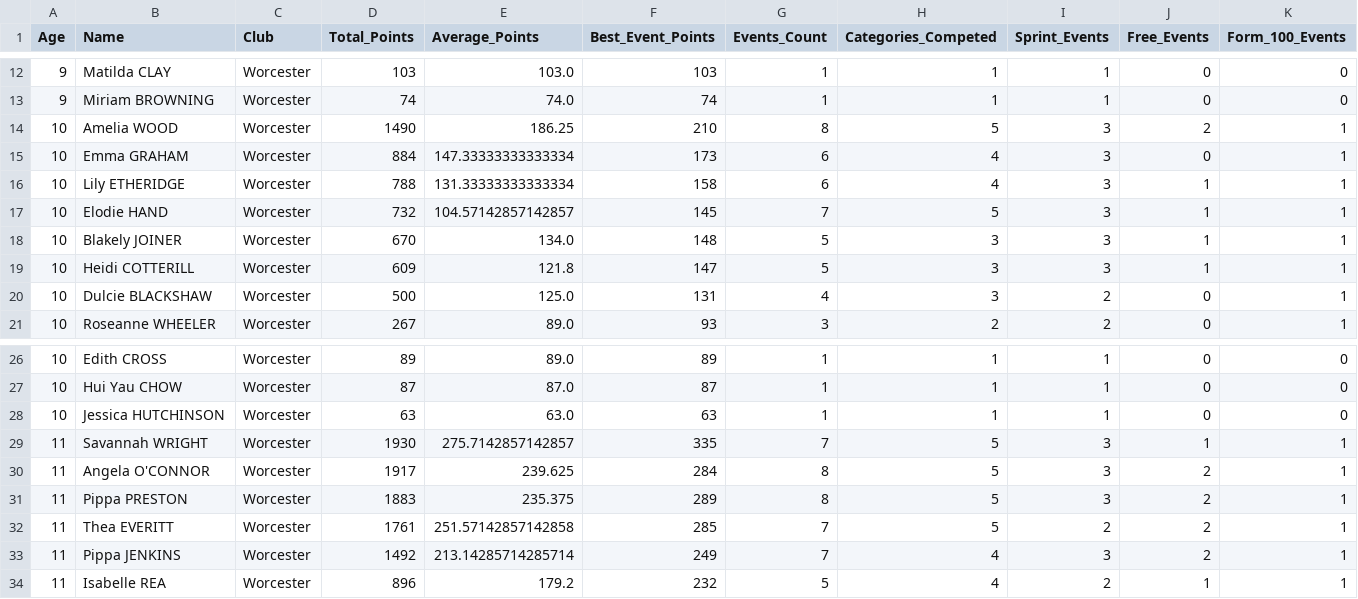
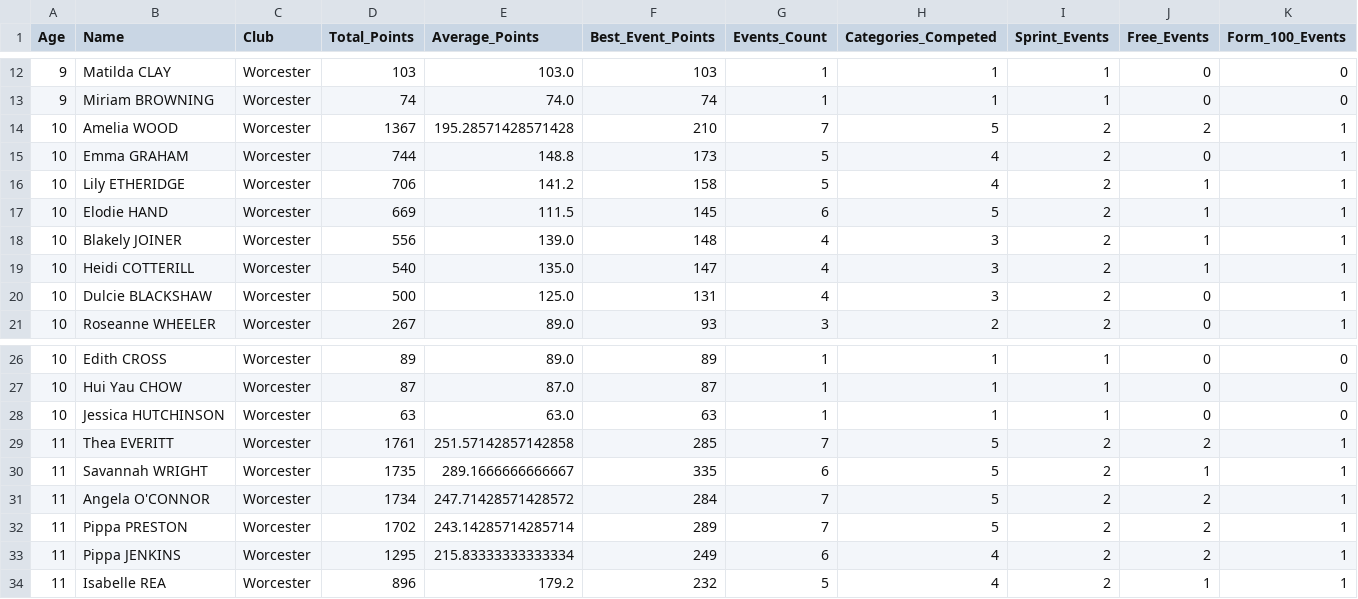
Before and after one commit to beckyoconnor/worcester-swim-club-championships, a CSV file: WSC_Club_Champs_2025/championship_results/championship_scoreboard_girls.csv, drawn as a sheet; only a part is shown, gaps mark what is left out; removed rows and columns are numbered as before the commit, all else as after; rows hold the shown columns only; the diff covers the shown part only; the diff names each change by its address in the sheet, - before the commit and + after, or states it on an @@ line.

```diff
--- a/WSC_Club_Champs_2025/championship_results/championship_scoreboard_girls.csv
+++ b/WSC_Club_Champs_2025/championship_results/championship_scoreboard_girls.csv
-D14 (Total_Points): 1490
+D14 (Total_Points): 1367
-E14 (Average_Points): 186.25
+E14 (Average_Points): 195.28571428571428
-G14 (Events_Count): 8
+G14 (Events_Count): 7
-I14:I19 (Sprint_Events): 3
+I14:I19 (Sprint_Events): 2
-D15 (Total_Points): 884
+D15 (Total_Points): 744
-E15 (Average_Points): 147.33333333333334
+E15 (Average_Points): 148.8
-G15:G16 (Events_Count): 6
+G15:G16 (Events_Count): 5
-D16 (Total_Points): 788
+D16 (Total_Points): 706
-E16 (Average_Points): 131.33333333333334
+E16 (Average_Points): 141.2
-D17 (Total_Points): 732
+D17 (Total_Points): 669
-E17 (Average_Points): 104.57142857142857
+E17 (Average_Points): 111.5
-G17 (Events_Count): 7
+G17 (Events_Count): 6
-D18 (Total_Points): 670
+D18 (Total_Points): 556
-E18 (Average_Points): 134.0
+E18 (Average_Points): 139.0
-G18:G19 (Events_Count): 5
+G18:G19 (Events_Count): 4
-D19 (Total_Points): 609
+D19 (Total_Points): 540
-E19 (Average_Points): 121.8
+E19 (Average_Points): 135.0
-row 29: 11 | Savannah WRIGHT | Worcester | 1930 | 275.7142857142857 | 335 | 7 | 5 | 3 | 1 | 1
-row 30: 11 | Angela O'CONNOR | Worcester | 1917 | 239.625 | 284 | 8 | 5 | 3 | 2 | 1
-row 31: 11 | Pippa PRESTON | Worcester | 1883 | 235.375 | 289 | 8 | 5 | 3 | 2 | 1
+row 30: 11 | Savannah WRIGHT | Worcester | 1735 | 289.1666666666667 | 335 | 6 | 5 | 2 | 1 | 1
+row 31: 11 | Angela O'CONNOR | Worcester | 1734 | 247.71428571428572 | 284 | 7 | 5 | 2 | 2 | 1
+row 32: 11 | Pippa PRESTON | Worcester | 1702 | 243.14285714285714 | 289 | 7 | 5 | 2 | 2 | 1
-D33 (Total_Points): 1492
+D33 (Total_Points): 1295
-E33 (Average_Points): 213.14285714285714
+E33 (Average_Points): 215.83333333333334
-G33 (Events_Count): 7
+G33 (Events_Count): 6
-I33 (Sprint_Events): 3
+I33 (Sprint_Events): 2
```
Also changed, not shown: 8 edited cells elsewhere in this file, WSC_Club_Champs_2025/championship_results/championship_age_group_winners.csv, WSC_Club_Champs_2025/championship_results/championship_scoreboard_boys.csv, 4 other files.
